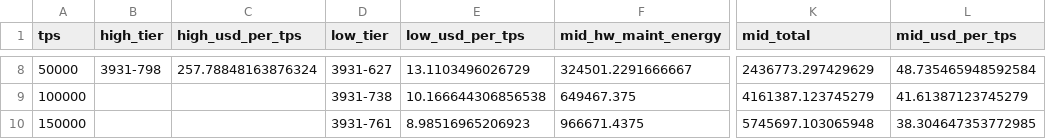
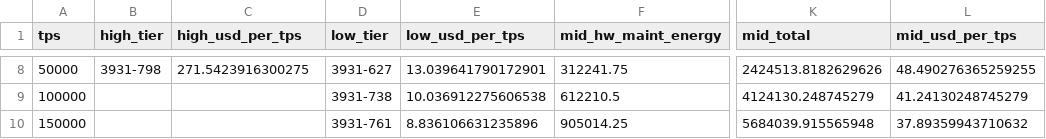
Before and after one commit to Ehan0022/CSE4398, a CSV file: CSE4398/Work_Emirhan/data/out/range_curve_oltp_rw.csv, drawn as a sheet; only a part is shown, gaps mark what is left out; the diff covers the shown part only; the diff names each change by its address in the sheet, - before the commit and + after, or states it on an @@ line.

```diff
--- a/CSE4398/Work_Emirhan/data/out/range_curve_oltp_rw.csv
+++ b/CSE4398/Work_Emirhan/data/out/range_curve_oltp_rw.csv
-C8 (high_usd_per_tps): 257.78848163876324
+C8 (high_usd_per_tps): 271.5423916300275
-E8 (low_usd_per_tps): 13.1103496026729
+E8 (low_usd_per_tps): 13.039641790172901
-F8 (mid_hw_maint_energy): 324501.2291666667
+F8 (mid_hw_maint_energy): 312241.75
-K8 (mid_total): 2436773.297429629
+K8 (mid_total): 2424513.8182629626
-L8 (mid_usd_per_tps): 48.735465948592584
+L8 (mid_usd_per_tps): 48.490276365259255
-E9 (low_usd_per_tps): 10.166644306856538
+E9 (low_usd_per_tps): 10.036912275606538
-F9 (mid_hw_maint_energy): 649467.375
+F9 (mid_hw_maint_energy): 612210.5
-K9 (mid_total): 4161387.123745279
+K9 (mid_total): 4124130.248745279
-L9 (mid_usd_per_tps): 41.61387123745279
+L9 (mid_usd_per_tps): 41.24130248745279
-E10 (low_usd_per_tps): 8.98516965206923
+E10 (low_usd_per_tps): 8.836106631235896
-F10 (mid_hw_maint_energy): 966671.4375
+F10 (mid_hw_maint_energy): 905014.25
-K10 (mid_total): 5745697.103065948
+K10 (mid_total): 5684039.915565948
-L10 (mid_usd_per_tps): 38.304647353772985
+L10 (mid_usd_per_tps): 37.89359943710632
```
Also changed, not shown: 30 edited cells elsewhere in this file, CSE4398/Work_Emirhan/data/out/range_curve_redp_light.csv, 8 other files.
